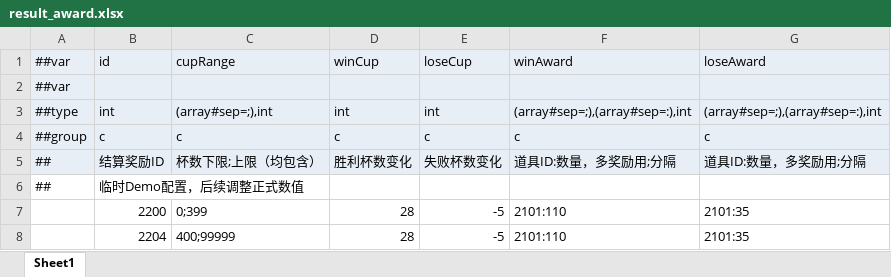
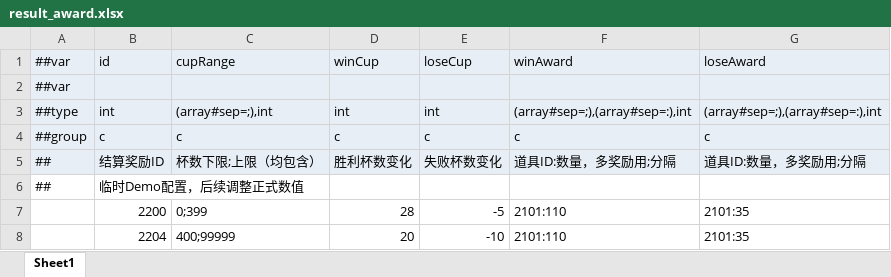
Before and after one commit to grorge15/FreshGuard, an Excel workbook: GameConfig/Datas/result_award.xlsx, sheet Sheet1, drawn as a sheet; values as stored, in another font and other column widths than the file's, no borders; the diff names each change by its address in the sheet, - before the commit and + after, or states it on an @@ line.

```diff
--- a/GameConfig/Datas/result_award.xlsx (sheet Sheet1)
+++ b/GameConfig/Datas/result_award.xlsx (sheet Sheet1)
-D8 (winCup): 28
+D8 (winCup): 20
-E8 (loseCup): -5
+E8 (loseCup): -10
```
Also changed, not shown: 23 other files.
